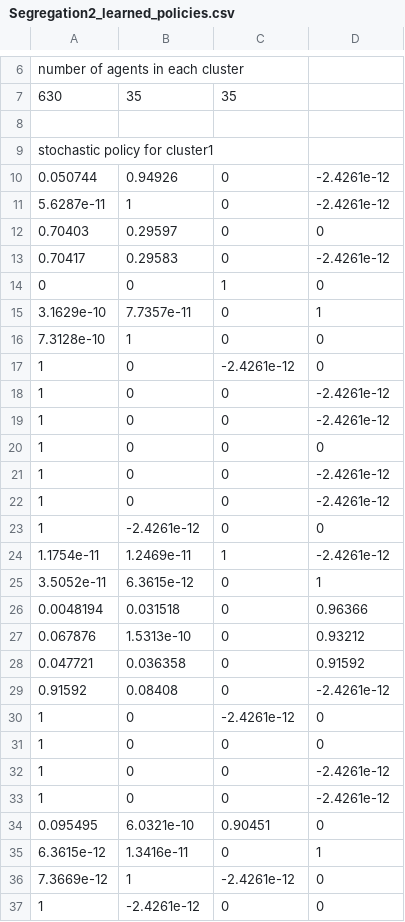
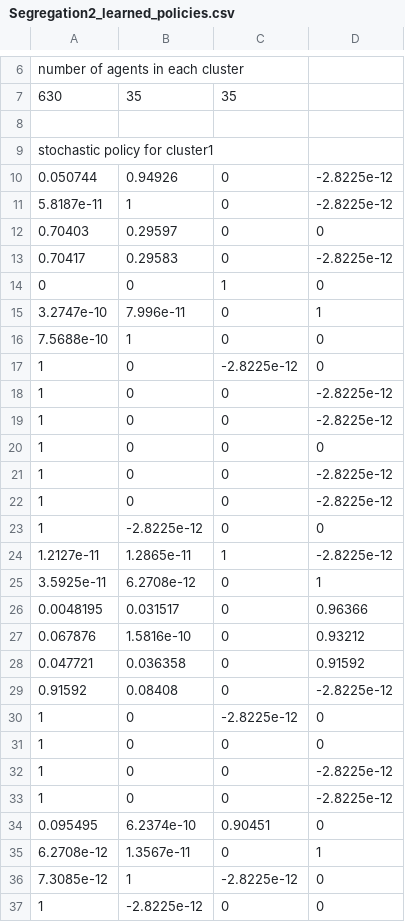
Before and after one commit to mrucker/abm-via-irl, a CSV file: Matlab/Segregation2_5/Segregation2_learned_policies.csv, drawn as a sheet; only a part is shown, gaps mark what is left out; the diff covers the shown part only.

```diff
--- a/Matlab/Segregation2_5/Segregation2_learned_policies.csv
+++ b/Matlab/Segregation2_5/Segregation2_learned_policies.csv
@@ -9,29 +9,29 @@ number of agents in each cluster
 stochastic policy for cluster1
-0.050744,0.94926,0,-2.4261e-12
-5.6287e-11,1,0,-2.4261e-12
+0.050744,0.94926,0,-2.8225e-12
+5.8187e-11,1,0,-2.8225e-12
 0.70403,0.29597,0,0
-0.70417,0.29583,0,-2.4261e-12
+0.70417,0.29583,0,-2.8225e-12
 0,0,1,0
-3.1629e-10,7.7357e-11,0,1
-7.3128e-10,1,0,0
-1,0,-2.4261e-12,0
-1,0,0,-2.4261e-12
-1,0,0,-2.4261e-12
+3.2747e-10,7.996e-11,0,1
+7.5688e-10,1,0,0
+1,0,-2.8225e-12,0
+1,0,0,-2.8225e-12
+1,0,0,-2.8225e-12
 1,0,0,0
-1,0,0,-2.4261e-12
-1,0,0,-2.4261e-12
-1,-2.4261e-12,0,0
-1.1754e-11,1.2469e-11,1,-2.4261e-12
-3.5052e-11,6.3615e-12,0,1
-0.0048194,0.031518,0,0.96366
-0.067876,1.5313e-10,0,0.93212
+1,0,0,-2.8225e-12
+1,0,0,-2.8225e-12
+1,-2.8225e-12,0,0
+1.2127e-11,1.2865e-11,1,-2.8225e-12
+3.5925e-11,6.2708e-12,0,1
+0.0048195,0.031517,0,0.96366
+0.067876,1.5816e-10,0,0.93212
 0.047721,0.036358,0,0.91592
-0.91592,0.08408,0,-2.4261e-12
-1,0,-2.4261e-12,0
+0.91592,0.08408,0,-2.8225e-12
+1,0,-2.8225e-12,0
 1,0,0,0
-1,0,0,-2.4261e-12
-1,0,0,-2.4261e-12
-0.095495,6.0321e-10,0.90451,0
-6.3615e-12,1.3416e-11,0,1
-7.3669e-12,1,-2.4261e-12,0
-1,-2.4261e-12,0,0
+1,0,0,-2.8225e-12
+1,0,0,-2.8225e-12
+0.095495,6.2374e-10,0.90451,0
+6.2708e-12,1.3567e-11,0,1
+7.3085e-12,1,-2.8225e-12,0
+1,-2.8225e-12,0,0
```
Also changed, not shown: 3 added rows, 3 removed rows and 85 edited cells elsewhere in this file, Matlab/Segregation2/Segregation2_learned_policies.csv, 6 other files.
